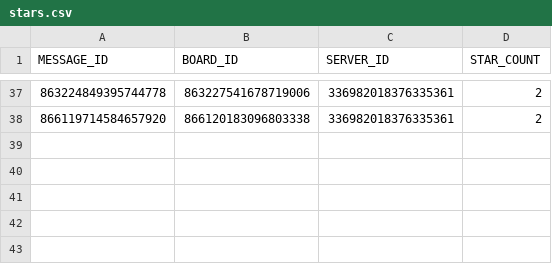
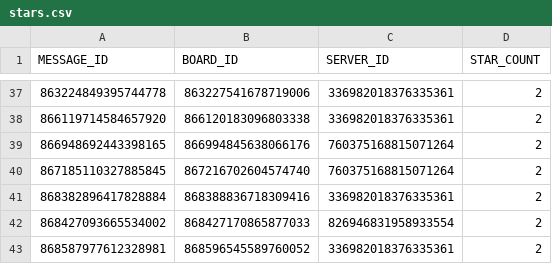
Before and after one commit to AlbinoGiraffe/albinobot, a CSV file: stars.csv, drawn as a sheet; only a part is shown, gaps mark what is left out; the diff names each change by its address in the sheet, - before the commit and + after, or states it on an @@ line.

Commit message:
update

```diff
--- a/stars.csv
+++ b/stars.csv
+row 39: 866948692443398165 | 866994845638066176 | 760375168815071264 | 2
+row 40: 867185110327885845 | 867216702604574740 | 760375168815071264 | 2
+row 41: 868382896417828884 | 868388836718309416 | 336982018376335361 | 2
+row 42: 868427093665534002 | 868427170865877033 | 826946831958933554 | 2
+row 43: 868587977612328981 | 868596545589760052 | 336982018376335361 | 2
```
